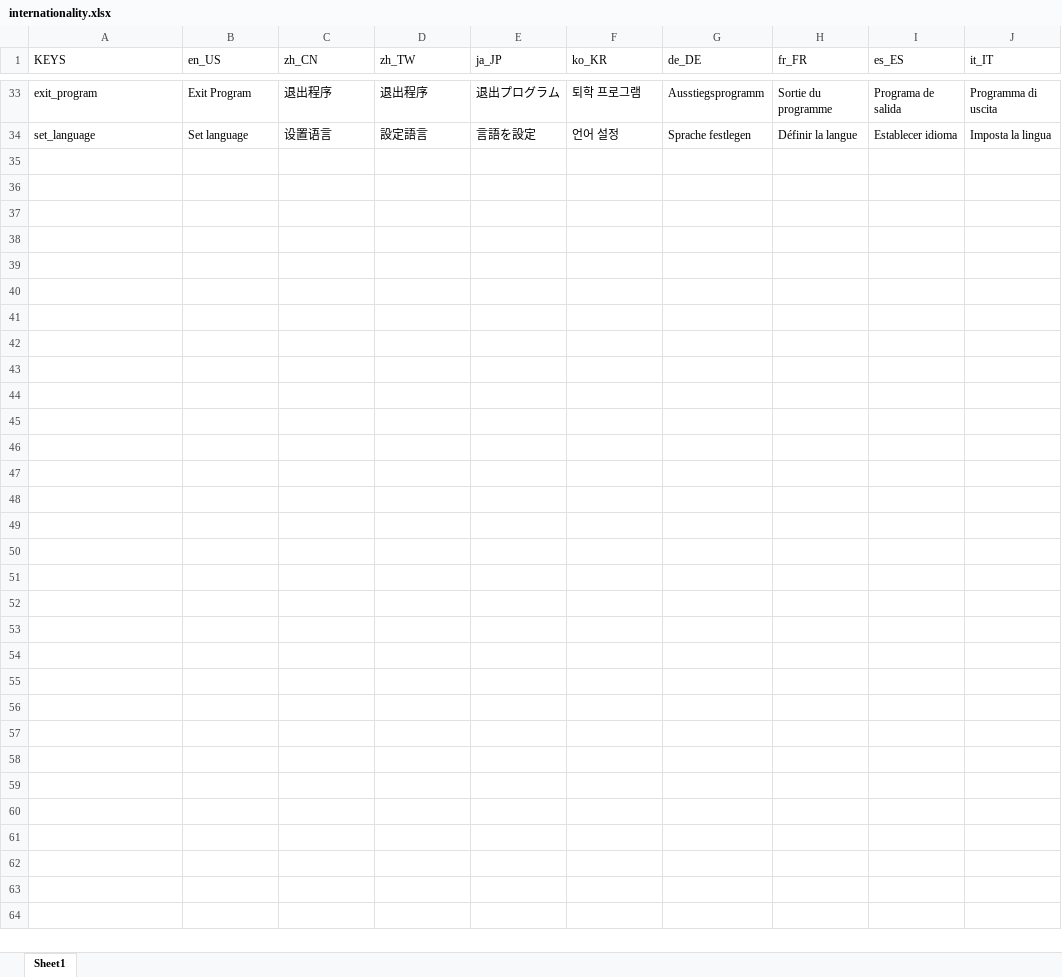
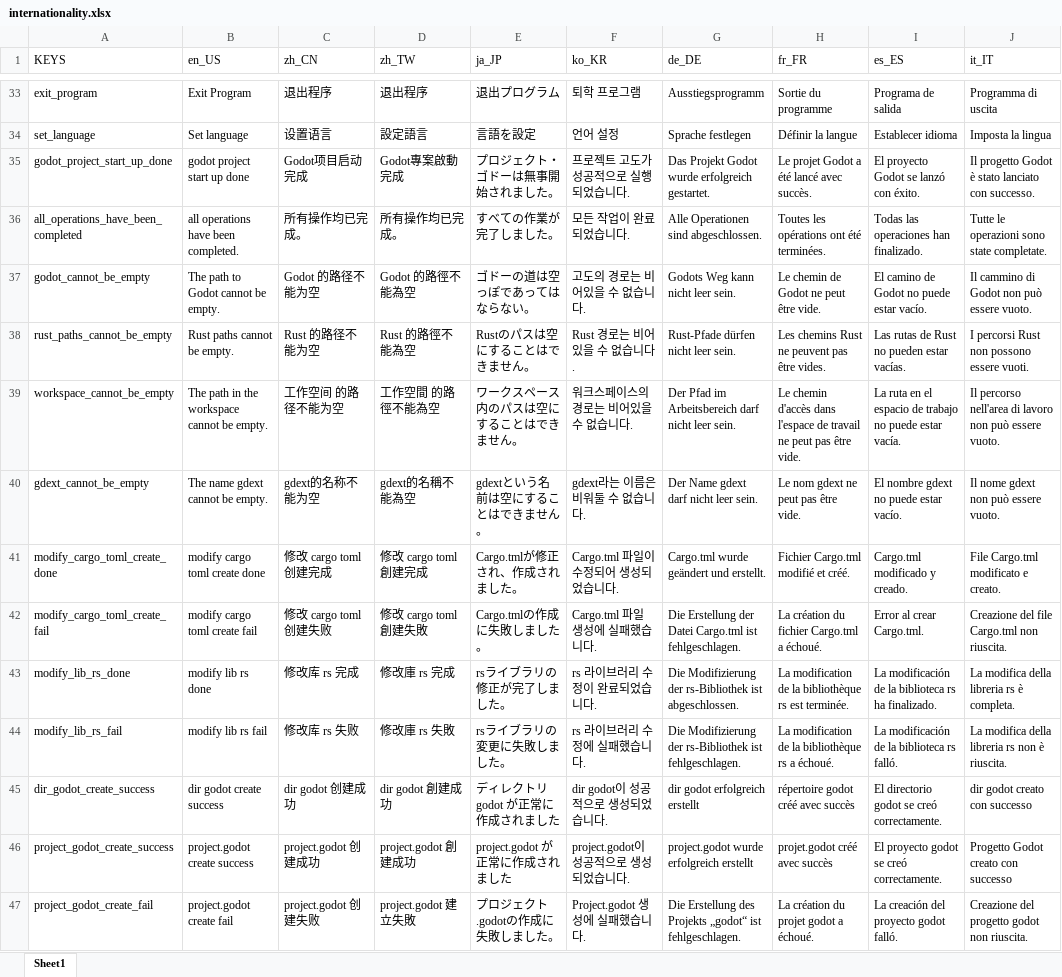
Before and after one commit to hicosmochen/godot-rust-startup, an Excel workbook: godot/application/internationality/internationality.xlsx, sheet Sheet1, drawn as a sheet; only a part is shown, gaps mark what is left out; values as stored, in another font and other column widths than the file's, no borders; the diff covers the shown part only; the diff names each change by its address in the sheet, - before the commit and + after, or states it on an @@ line.

```diff
--- a/godot/application/internationality/internationality.xlsx (sheet Sheet1)
+++ b/godot/application/internationality/internationality.xlsx (sheet Sheet1)
+row 35: godot_project_start_up_done | godot project start up done | Godot项目启动完成 | Godot專案啟動完成 | プロジェクト・ゴドーは無事開始されました。 | 프로젝트 고도가 성공적으로 실행되었습니다. | Das Projekt Godot wurde erfolgreich gestartet. | Le projet Godot a été lancé avec succès. | El proyecto Godot se lanzó con éxito. | Il progetto Godot è stato lanciato con successo.
+row 36: all_operations_have_been_completed | all operations have been completed. | 所有操作均已完成。 | 所有操作均已完成。 | すべての作業が完了しました。 | 모든 작업이 완료되었습니다. | Alle Operationen sind abgeschlossen. | Toutes les opérations ont été terminées. | Todas las operaciones han finalizado. | Tutte le operazioni sono state completate.
+row 37: godot_cannot_be_empty | The path to Godot cannot be empty. | Godot 的路径不能为空 | Godot 的路徑不能為空 | ゴドーの道は空っぽであってはならない。 | 고도의 경로는 비어있을 수 없습니다. | Godots Weg kann nicht leer sein. | Le chemin de Godot ne peut être vide. | El camino de Godot no puede estar vacío. | Il cammino di Godot non può essere vuoto.
+row 38: rust_paths_cannot_be_empty | Rust paths cannot be empty. | Rust 的路径不能为空 | Rust 的路徑不能為空 | Rustのパスは空にすることはできません。 | Rust 경로는 비어있을 수 없습니다. | Rust-Pfade dürfen nicht leer sein. | Les chemins Rust ne peuvent pas être vides. | Las rutas de Rust no pueden estar vacías. | I percorsi Rust non possono essere vuoti.
+row 39: workspace_cannot_be_empty | The path in the workspace cannot be empty. | 工作空间 的路径不能为空 | 工作空間 的路徑不能為空 | ワークスペース内のパスは空にすることはできません。 | 워크스페이스의 경로는 비어있을 수 없습니다. | Der Pfad im Arbeitsbereich darf nicht leer sein. | Le chemin d'accès dans l'espace de travail ne peut pas être vide. | La ruta en el espacio de trabajo no puede estar vacía. | Il percorso nell'area di lavoro non può essere vuoto.
+row 40: gdext_cannot_be_empty | The name gdext cannot be empty. | gdext的名称不能为空 | gdext的名稱不能為空 | gdextという名前は空にすることはできません。 | gdext라는 이름은 비워둘 수 없습니다. | Der Name gdext darf nicht leer sein. | Le nom gdext ne peut pas être vide. | El nombre gdext no puede estar vacío. | Il nome gdext non può essere vuoto.
+row 41: modify_cargo_toml_create_done | modify cargo toml create done | 修改 cargo toml 创建完成 | 修改 cargo toml 創建完成 | Cargo.tmlが修正され、作成されました。 | Cargo.tml 파일이 수정되어 생성되었습니다. | Cargo.tml wurde geändert und erstellt. | Fichier Cargo.tml modifié et créé. | Cargo.tml modificado y creado. | File Cargo.tml modificato e creato.
+row 42: modify_cargo_toml_create_fail | modify cargo toml create fail | 修改 cargo toml 创建失败 | 修改 cargo toml 創建失敗 | Cargo.tmlの作成に失敗しました。 | Cargo.tml 파일 생성에 실패했습니다. | Die Erstellung der Datei Cargo.tml ist fehlgeschlagen. | La création du fichier Cargo.tml a échoué. | Error al crear Cargo.tml. | Creazione del file Cargo.tml non riuscita.
+row 43: modify_lib_rs_done | modify lib rs done | 修改库 rs 完成 | 修改庫 rs 完成 | rsライブラリの修正が完了しました。 | rs 라이브러리 수정이 완료되었습니다. | Die Modifizierung der rs-Bibliothek ist abgeschlossen. | La modification de la bibliothèque rs est terminée. | La modificación de la biblioteca rs ha finalizado. | La modifica della libreria rs è completa.
+row 44: modify_lib_rs_fail | modify lib rs fail | 修改库 rs 失败 | 修改庫 rs 失敗 | rsライブラリの変更に失敗しました。 | rs 라이브러리 수정에 실패했습니다. | Die Modifizierung der rs-Bibliothek ist fehlgeschlagen. | La modification de la bibliothèque rs a échoué. | La modificación de la biblioteca rs falló. | La modifica della libreria rs non è riuscita.
+row 45: dir_godot_create_success | dir godot create success | dir godot 创建成功 | dir godot 創建成功 | ディレクトリ godot が正常に作成されました | dir godot이 성공적으로 생성되었습니다. | dir godot erfolgreich erstellt | répertoire godot créé avec succès | El directorio godot se creó correctamente. | dir godot creato con successo
+row 46: project_godot_create_success | project.godot create success | project.godot 创建成功 | project.godot 創建成功 | project.godot が正常に作成されました | project.godot이 성공적으로 생성되었습니다. | project.godot wurde erfolgreich erstellt | projet.godot créé avec succès | El proyecto godot se creó correctamente. | Progetto Godot creato con successo
+row 47: project_godot_create_fail | project.godot create fail | project.godot 创建失败 | project.godot 建立失敗 | プロジェクト.godotの作成に失敗しました。 | Project.godot 생성에 실패했습니다. | Die Erstellung des Projekts „godot“ ist fehlgeschlagen. | La création du projet godot a échoué. | La creación del proyecto godot falló. | Creazione del progetto godot non riuscita.
```
Also changed, not shown: 13 added rows elsewhere in this sheet, 12 other files.
